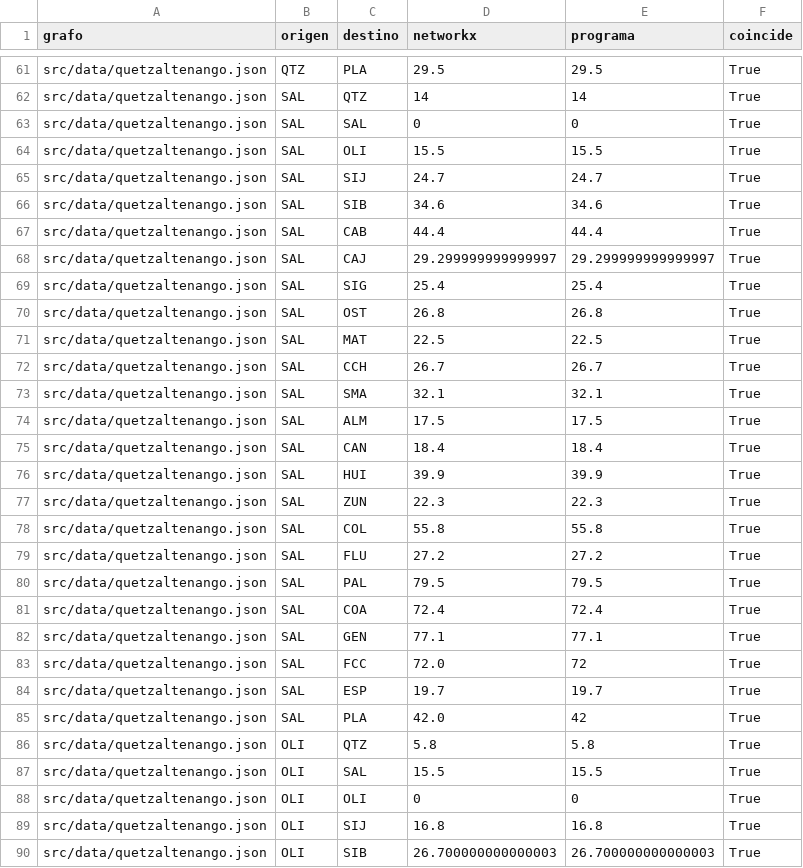
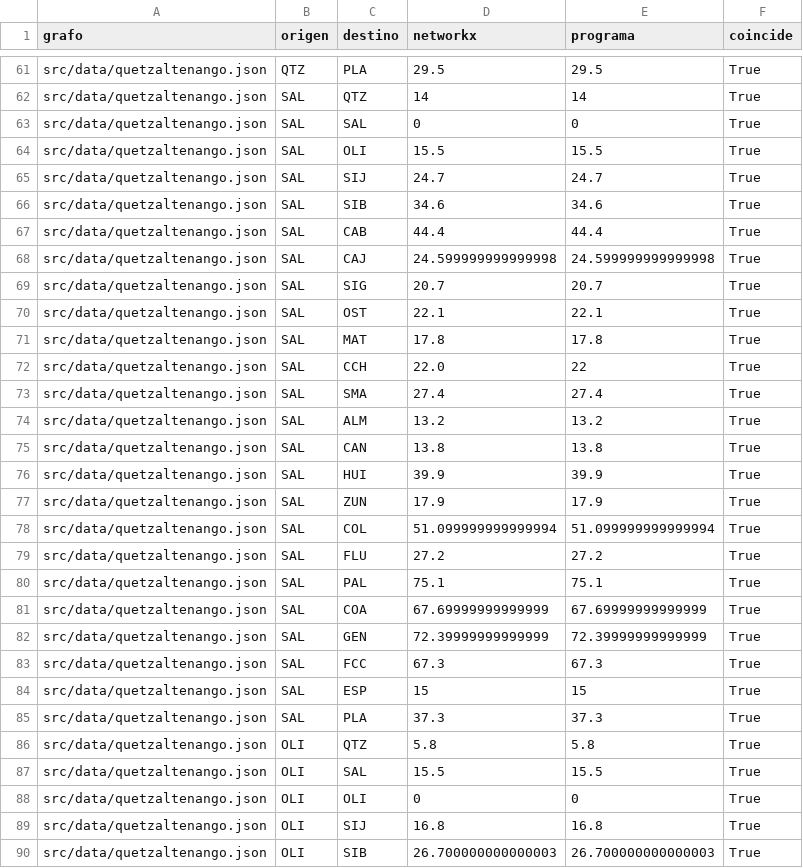
Before and after one commit to Criss-paz/rutaq, a CSV file: verification/resultados.csv, drawn as a sheet; only a part is shown, gaps mark what is left out; the diff covers the shown part only.

```diff
--- a/verification/resultados.csv
+++ b/verification/resultados.csv
@@ -67,20 +67,20 @@ src/data/quetzaltenango.json,SAL,SIB,34.6,34.6,True
 src/data/quetzaltenango.json,SAL,CAB,44.4,44.4,True
-src/data/quetzaltenango.json,SAL,CAJ,29.299999999999997,29.299999999999997,True
-src/data/quetzaltenango.json,SAL,SIG,25.4,25.4,True
-src/data/quetzaltenango.json,SAL,OST,26.8,26.8,True
-src/data/quetzaltenango.json,SAL,MAT,22.5,22.5,True
-src/data/quetzaltenango.json,SAL,CCH,26.7,26.7,True
-src/data/quetzaltenango.json,SAL,SMA,32.1,32.1,True
-src/data/quetzaltenango.json,SAL,ALM,17.5,17.5,True
-src/data/quetzaltenango.json,SAL,CAN,18.4,18.4,True
+src/data/quetzaltenango.json,SAL,CAJ,24.599999999999998,24.599999999999998,True
+src/data/quetzaltenango.json,SAL,SIG,20.7,20.7,True
+src/data/quetzaltenango.json,SAL,OST,22.1,22.1,True
+src/data/quetzaltenango.json,SAL,MAT,17.8,17.8,True
+src/data/quetzaltenango.json,SAL,CCH,22.0,22,True
+src/data/quetzaltenango.json,SAL,SMA,27.4,27.4,True
+src/data/quetzaltenango.json,SAL,ALM,13.2,13.2,True
+src/data/quetzaltenango.json,SAL,CAN,13.8,13.8,True
 src/data/quetzaltenango.json,SAL,HUI,39.9,39.9,True
-src/data/quetzaltenango.json,SAL,ZUN,22.3,22.3,True
-src/data/quetzaltenango.json,SAL,COL,55.8,55.8,True
+src/data/quetzaltenango.json,SAL,ZUN,17.9,17.9,True
+src/data/quetzaltenango.json,SAL,COL,51.099999999999994,51.099999999999994,True
 src/data/quetzaltenango.json,SAL,FLU,27.2,27.2,True
-src/data/quetzaltenango.json,SAL,PAL,79.5,79.5,True
-src/data/quetzaltenango.json,SAL,COA,72.4,72.4,True
-src/data/quetzaltenango.json,SAL,GEN,77.1,77.1,True
-src/data/quetzaltenango.json,SAL,FCC,72.0,72,True
-src/data/quetzaltenango.json,SAL,ESP,19.7,19.7,True
-src/data/quetzaltenango.json,SAL,PLA,42.0,42,True
+src/data/quetzaltenango.json,SAL,PAL,75.1,75.1,True
+src/data/quetzaltenango.json,SAL,COA,67.69999999999999,67.69999999999999,True
+src/data/quetzaltenango.json,SAL,GEN,72.39999999999999,72.39999999999999,True
+src/data/quetzaltenango.json,SAL,FCC,67.3,67.3,True
+src/data/quetzaltenango.json,SAL,ESP,15,15,True
+src/data/quetzaltenango.json,SAL,PLA,37.3,37.3,True
 src/data/quetzaltenango.json,OLI,QTZ,5.8,5.8,True
```
Also changed, not shown: 164 edited cells elsewhere in this file, 7 other files.
